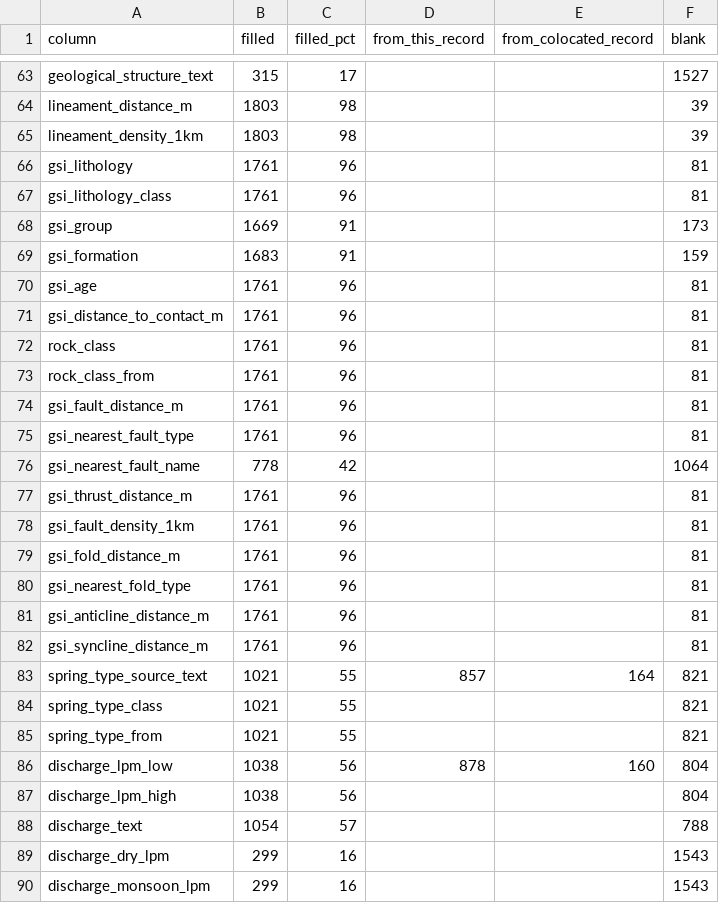
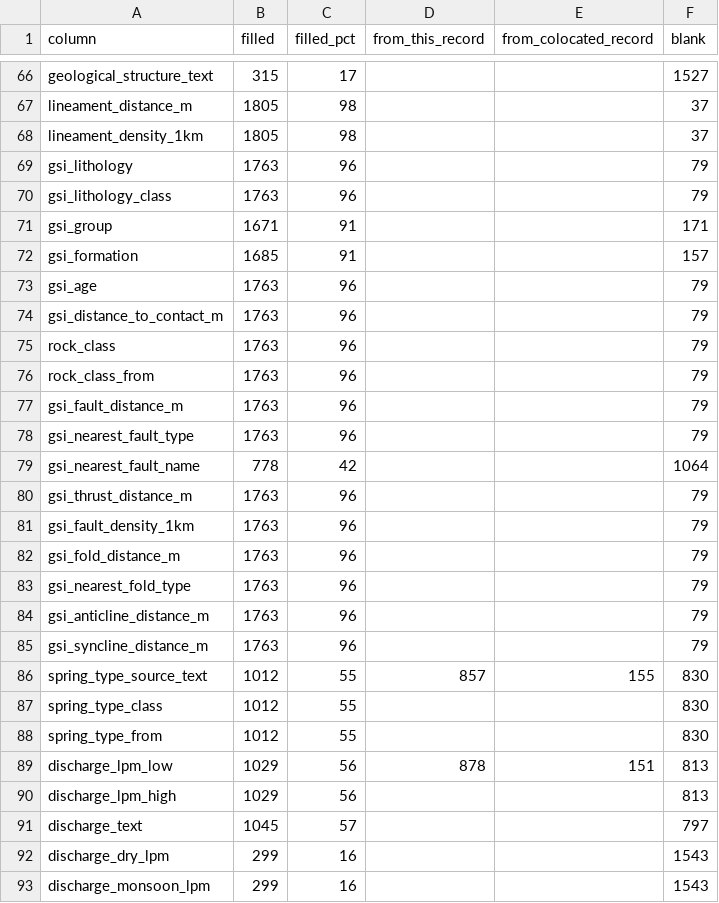
Before and after one commit to Abhishek-R09/rdi-watsan-springshed-decision-support, a CSV file: data/02_processed/spring_master/spring_master_v1_fill_summary.csv, drawn as a sheet; only a part is shown, gaps mark what is left out; addresses are those after the commit; the diff covers the shown part only; the diff names each change by its address in the sheet, - before the commit and + after, or states it on an @@ line.

```diff
--- a/data/02_processed/spring_master/spring_master_v1_fill_summary.csv
+++ b/data/02_processed/spring_master/spring_master_v1_fill_summary.csv
-B67:B68 (filled): 1803
+B67:B68 (filled): 1805
-F67:F68 (blank): 39
+F67:F68 (blank): 37
-B69:B70 (filled): 1761
+B69:B70 (filled): 1763
-F69:F70 (blank): 81
+F69:F70 (blank): 79
-B71 (filled): 1669
+B71 (filled): 1671
-F71 (blank): 173
+F71 (blank): 171
-B72 (filled): 1683
+B72 (filled): 1685
-F72 (blank): 159
+F72 (blank): 157
-B73:B78 (filled): 1761
+B73:B78 (filled): 1763
-F73:F78 (blank): 81
+F73:F78 (blank): 79
-B80:B85 (filled): 1761
+B80:B85 (filled): 1763
-F80:F85 (blank): 81
+F80:F85 (blank): 79
-B86:B88 (filled): 1021
+B86:B88 (filled): 1012
-E86 (from_colocated_record): 164
+E86 (from_colocated_record): 155
-F86:F88 (blank): 821
+F86:F88 (blank): 830
-B89:B90 (filled): 1038
+B89:B90 (filled): 1029
-E89 (from_colocated_record): 160
+E89 (from_colocated_record): 151
-F89:F90 (blank): 804
+F89:F90 (blank): 813
-B91 (filled): 1054
+B91 (filled): 1045
-F91 (blank): 788
+F91 (blank): 797
```
Also changed, not shown: 3 added rows and 110 edited cells elsewhere in this file, data/02_processed/spring_features/spring_features_v1_coverage_pct.csv, data/02_processed/spring_features/spring_features_v1_data_dictionary.csv, 13 other files.
